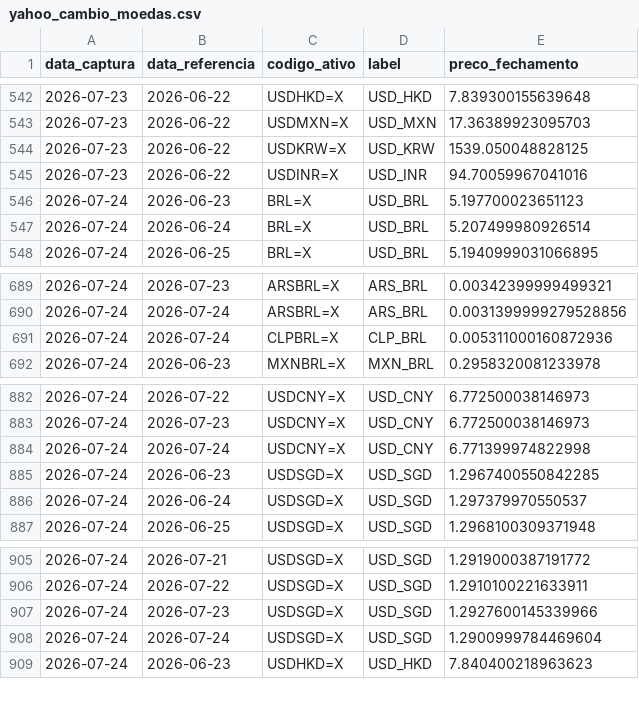
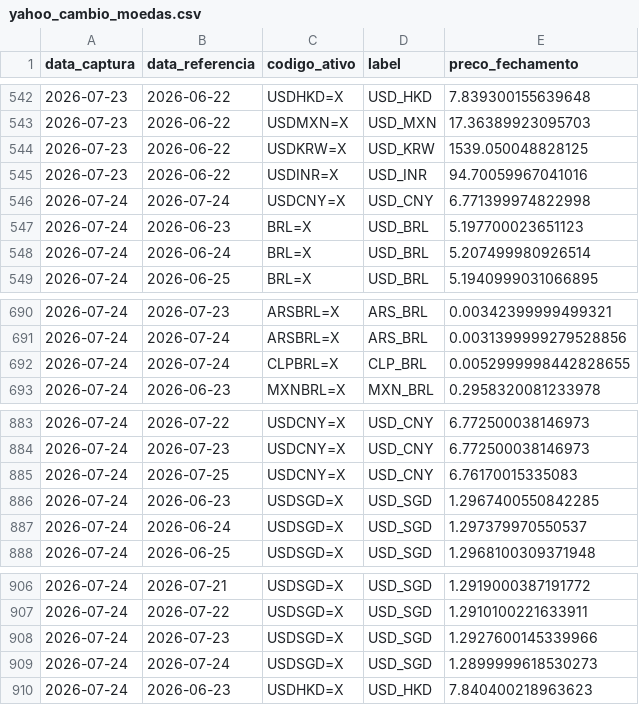
Before and after one commit to PulseDataLabs/PulseFlat, a CSV file: data/yahoo_cambio_moedas.csv, drawn as a sheet; only a part is shown, gaps mark what is left out.

```diff
--- a/data/yahoo_cambio_moedas.csv
+++ b/data/yahoo_cambio_moedas.csv
@@ -545,2 +545,3 @@ data_captura,data_referencia,codigo_ativo,label,preco_fechamento
 2026-07-23,2026-06-22,USDINR=X,USD_INR,94.70059967041016
+2026-07-24,2026-07-24,USDCNY=X,USD_CNY,6.771399974822998
 2026-07-24,2026-06-23,BRL=X,USD_BRL,5.197700023651123
@@ -690,3 +691,3 @@ data_captura,data_referencia,codigo_ativo,label,preco_fechamento
 2026-07-24,2026-07-24,ARSBRL=X,ARS_BRL,0.0031399999279528856
-2026-07-24,2026-07-24,CLPBRL=X,CLP_BRL,0.005311000160872936
+2026-07-24,2026-07-24,CLPBRL=X,CLP_BRL,0.0052999998442828655
 2026-07-24,2026-06-23,MXNBRL=X,MXN_BRL,0.2958320081233978
@@ -883,3 +884,3 @@ data_captura,data_referencia,codigo_ativo,label,preco_fechamento
 2026-07-24,2026-07-23,USDCNY=X,USD_CNY,6.772500038146973
-2026-07-24,2026-07-24,USDCNY=X,USD_CNY,6.771399974822998
+2026-07-24,2026-07-25,USDCNY=X,USD_CNY,6.76170015335083
 2026-07-24,2026-06-23,USDSGD=X,USD_SGD,1.2967400550842285
@@ -907,3 +908,3 @@ data_captura,data_referencia,codigo_ativo,label,preco_fechamento
 2026-07-24,2026-07-23,USDSGD=X,USD_SGD,1.2927600145339966
-2026-07-24,2026-07-24,USDSGD=X,USD_SGD,1.2900999784469604
+2026-07-24,2026-07-24,USDSGD=X,USD_SGD,1.2899999618530273
 2026-07-24,2026-06-23,USDHKD=X,USD_HKD,7.840400218963623
```
Also changed, not shown: data/b3_fiis.csv, data/b3_fundos_listados.csv, 17 other files.
